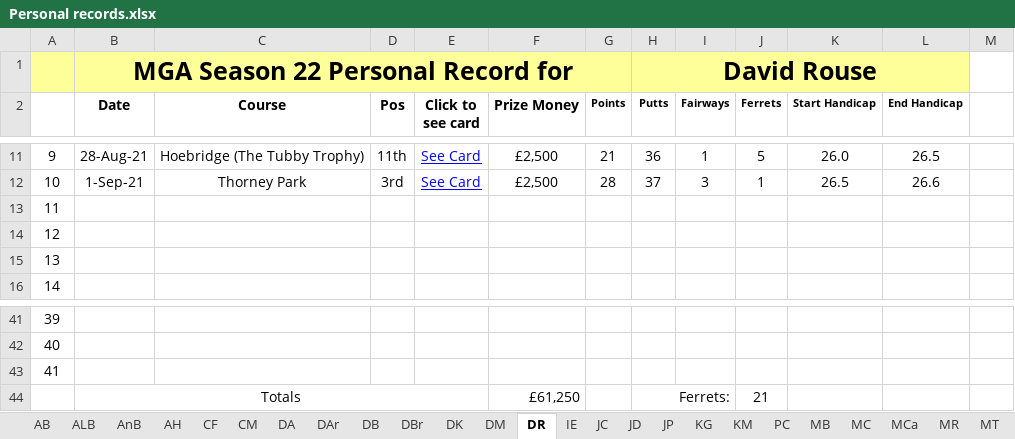
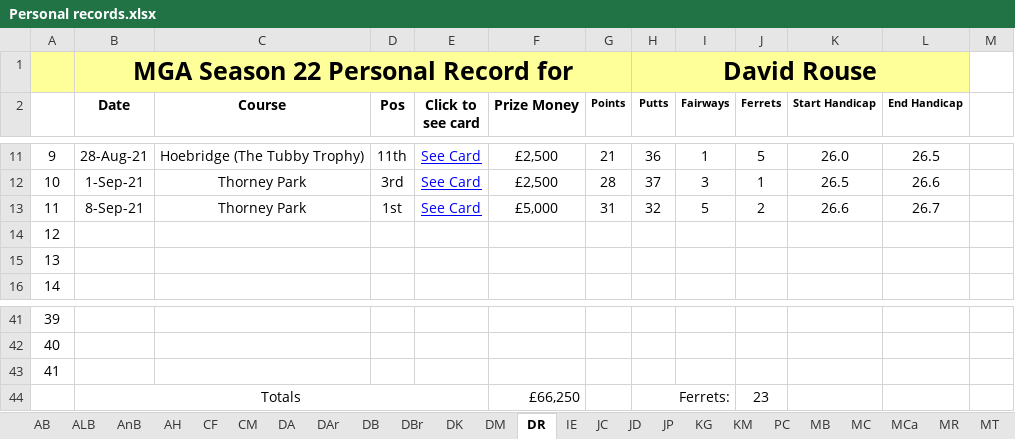
Before and after one commit to Melbage/melbagesite.github.io, an Excel workbook: mgatour/season22/Personal records.xlsx, sheet DR, drawn as a sheet; only a part is shown, gaps mark what is left out; values as stored, in another font and other column widths than the file's, no borders; the diff names each change by its address in the sheet, - before the commit and + after, or states it on an @@ line.

```diff
--- a/mgatour/season22/Personal records.xlsx (sheet DR)
+++ b/mgatour/season22/Personal records.xlsx (sheet DR)
-B13 (Date): (empty)
+B13 (Date): 8-Sep-21
-C13 (Course): (empty)
+C13 (Course): Thorney Park
-D13 (Pos): (empty)
+D13 (Pos): 1st
-E13 (Click to see card): (empty)
+E13 (Click to see card): See Card
-F13 (Prize Money): (empty)
+F13 (Prize Money): £5,000
-G13 (Points): (empty)
+G13 (Points): 31
-H13 (Putts): (empty)
+H13 (Putts): 32
-I13 (Fairways): (empty)
+I13 (Fairways): 5
-J13 (Ferrets): (empty)
+J13 (Ferrets): 2
-K13 (Start Handicap): (empty)
+K13 (Start Handicap): 26.6
-L13 (End Handicap): (empty)
+L13 (End Handicap): 26.7
-F44 (Prize Money): £61,250
+F44 (Prize Money): £66,250
-J44 (Ferrets): 21
+J44 (Ferrets): 23
```
Also changed, not shown: sheet JC, 11 other files.
